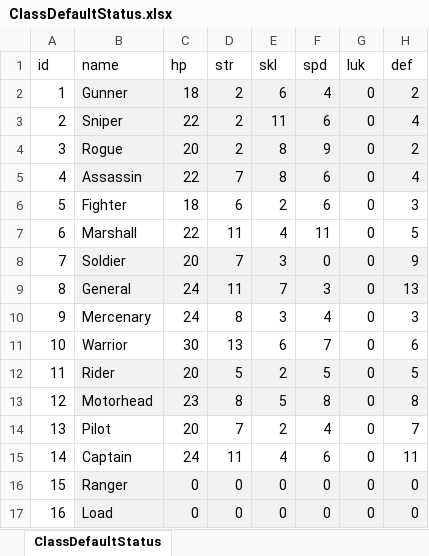
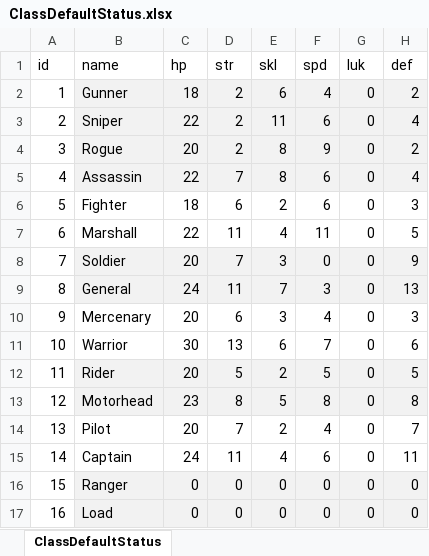
Before and after one commit to TaigaMizunuma/FreewheelExciter, an Excel workbook: Assets/Resources/Data/ClassDefaultStatus.xlsx, sheet ClassDefaultStatus, drawn as a sheet; only a part is shown; values as stored, in another font and other column widths than the file's, no borders; the diff names each change by its address in the sheet, - before the commit and + after, or states it on an @@ line.

```diff
--- a/Assets/Resources/Data/ClassDefaultStatus.xlsx (sheet ClassDefaultStatus)
+++ b/Assets/Resources/Data/ClassDefaultStatus.xlsx (sheet ClassDefaultStatus)
-C10 (hp): 24
+C10 (hp): 20
-D10 (str): 8
+D10 (str): 6
```
Also changed, not shown: Assets/Resources/Data/CharaList.xlsx, 17 other files.
